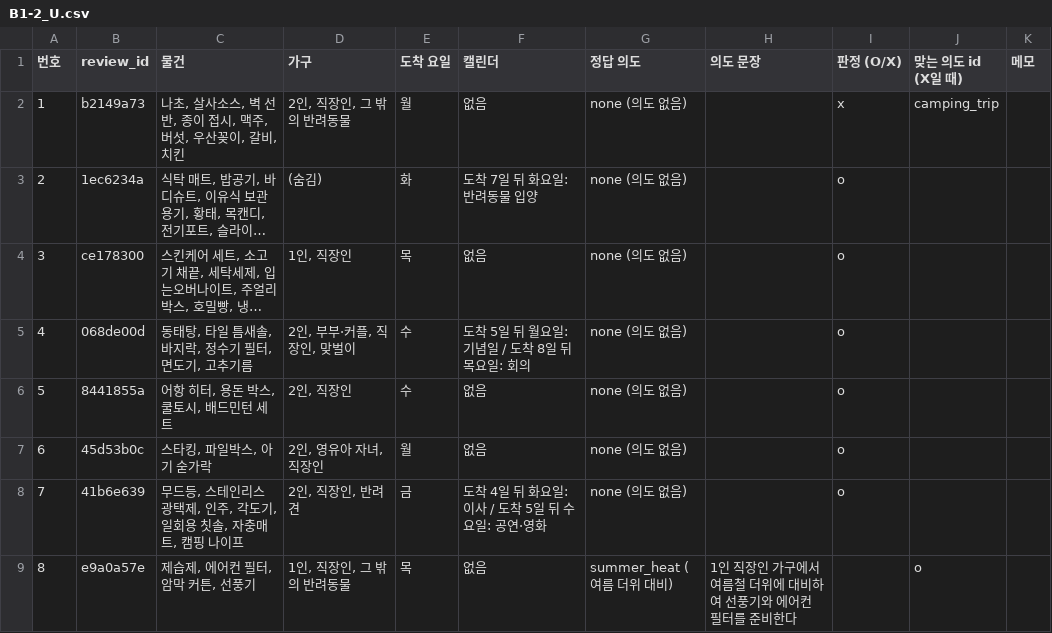
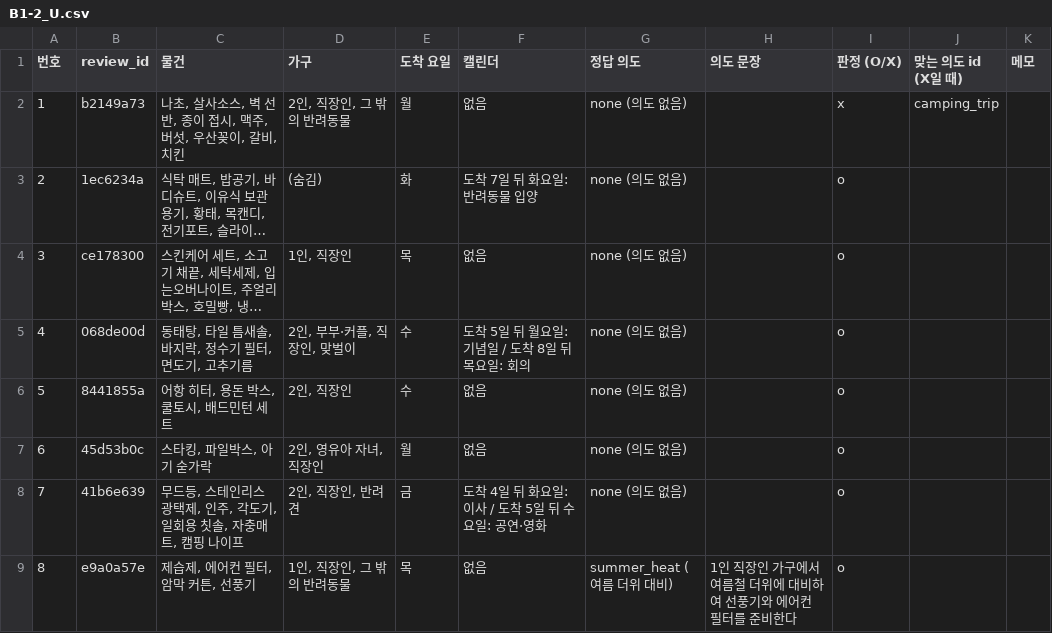
Before and after one commit to CSE-SPIRA/SPIRA_KB, a CSV file: review/todo/B1-2_U.csv, drawn as a sheet; long unchanged cells end in ….

Commit message:
검수 B1-2_U 판정 칸 정리

```diff
--- a/review/todo/B1-2_U.csv
+++ b/review/todo/B1-2_U.csv
@@ -8,2 +8,2 @@
 7,41b6e639,"무드등, 스테인리스 광택제, 인주, 각도기, 일회용 칫솔, 자충매트, 캠핑 나이프","2인, 직장인, 반려견",금,도착 4일 뒤 화요일: 이사 / 도착 5일 뒤 수요일: 공연·영화,none (의도 없음),,o,,
-8,e9a0a57e,"제습제, 에어컨 필터, 암막 커튼, 선풍기","1인, 직장인, 그 밖의 반려동물",목,없음,summer_heat (여름 더위 대비),1인 직장인 가구에서 여름철 더위에 대비하여 선풍기와 에어컨 필터를 준비한다,,o,
+8,e9a0a57e,"제습제, 에어컨 필터, 암막 커튼, 선풍기","1인, 직장인, 그 밖의 반려동물",목,없음,summer_heat (여름 더위 대비),1인 직장인 가구에서 여름철 더위에 대비하여 선풍기와 에어컨 필터를 준비한다,o,,
```
